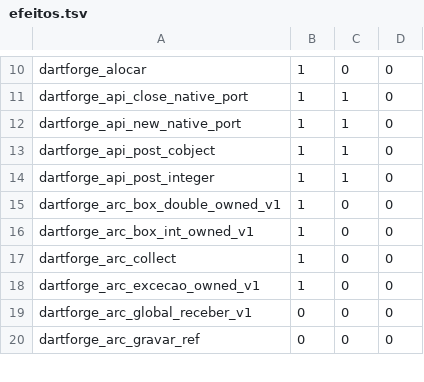
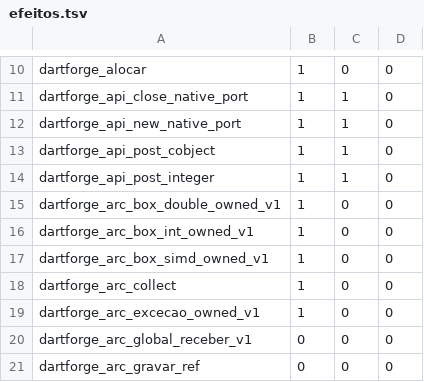
Before and after one commit to insinfo/dartforge, a TSV file: crates/runtime/efeitos.tsv, drawn as a sheet; only a part is shown, gaps mark what is left out.

```diff
--- a/crates/runtime/efeitos.tsv
+++ b/crates/runtime/efeitos.tsv
@@ -16,2 +16,3 @@ dartforge_arc_box_double_owned_v1	1	0	0
 dartforge_arc_box_int_owned_v1	1	0	0
+dartforge_arc_box_simd_owned_v1	1	0	0
 dartforge_arc_collect	1	0	0
```
Also changed, not shown: crates/runtime/ownership.tsv, 9 other files.
